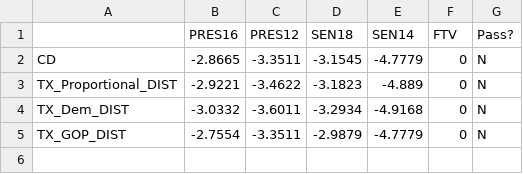
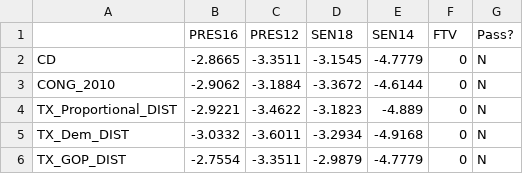
Before and after one commit to gabeschoenbach/Proportionality-Paper, a CSV file: outputs/TX/TX_ens-discrep_FTV_score.csv, drawn as a sheet; the diff names each change by its address in the sheet, - before the commit and + after, or states it on an @@ line.

```diff
--- a/outputs/TX/TX_ens-discrep_FTV_score.csv
+++ b/outputs/TX/TX_ens-discrep_FTV_score.csv
+row 3: CONG_2010 | -2.9062 | -3.1884 | -3.3672 | -4.6144 | 0 | N
```
Also changed, not shown: outputs/TX/TX_disprop_FTV_score.csv, outputs/TX/TX_eg_FTV_score.csv, 10 other files.
